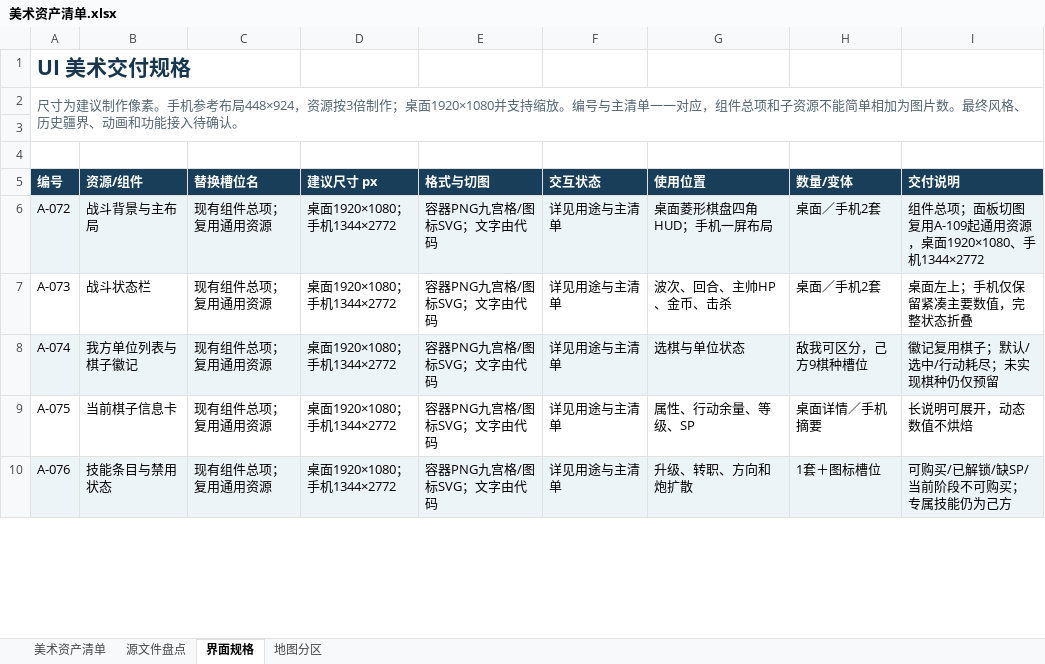
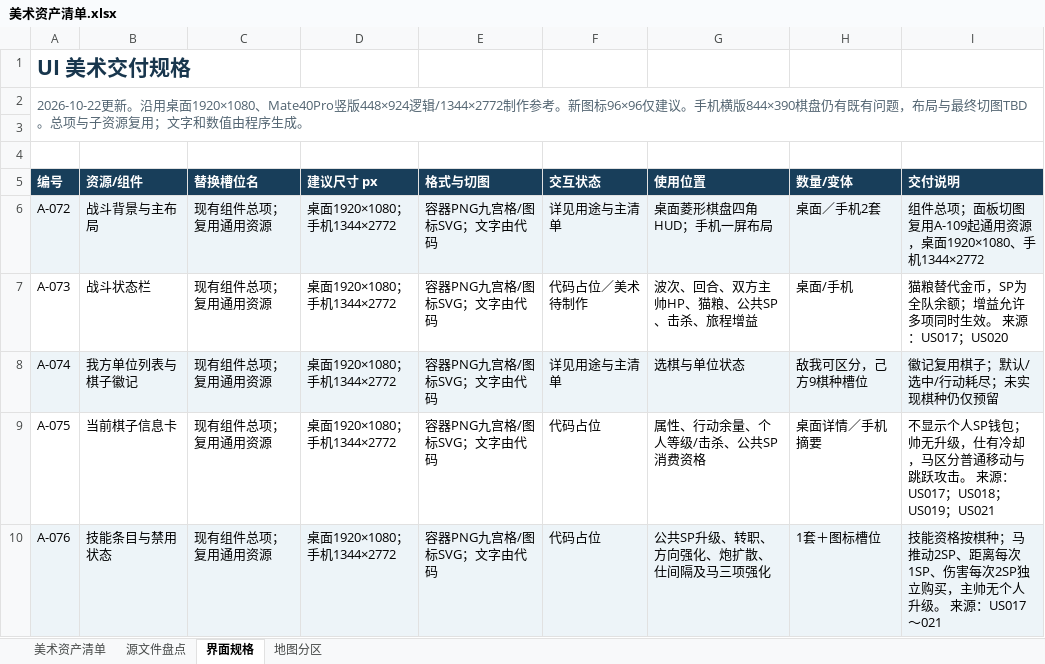
Before and after one commit to beneshady/Mihuayo_Checkmate_Tactics, an Excel workbook: outputs/01a0bf14-7f85-7282-bb8d-672064556a58/美术资产清单.xlsx, sheet 界面规格, drawn as a sheet; only a part is shown; values as stored, in another font and other column widths than the file's, no borders; table styles not drawn; the diff covers the shown part only; the diff names each change by its address in the sheet, - before the commit and + after, or states it on an @@ line.

```diff
--- a/outputs/01a0bf14-7f85-7282-bb8d-672064556a58/美术资产清单.xlsx (sheet 界面规格)
+++ b/outputs/01a0bf14-7f85-7282-bb8d-672064556a58/美术资产清单.xlsx (sheet 界面规格)
-A2 (编号): 尺寸为建议制作像素。手机参考布局448×924，资源按3倍制作；桌面1920×1080并支持缩放。编号与主清单一一对应，组件总项和子资源不能简单相加为图片数。最终风格、历史疆界、动画和功能接入待确认。
+A2 (编号): 2026-10-22更新。沿用桌面1920×1080、Mate40Pro竖版448×924逻辑/1344×2772制作参考。新图标96×96仅建议。手机横版844×390棋盘仍有既有问题，布局与最终切图TBD。总项与子资源复用；文字和数值由程序生成。
-F7 (交互状态): 详见用途与主清单
+F7 (交互状态): 代码占位／美术待制作
-G7 (使用位置): 波次、回合、主帅HP、金币、击杀
+G7 (使用位置): 波次、回合、双方主帅HP、猫粮、公共SP、击杀、旅程增益
-H7 (数量/变体): 桌面／手机2套
+H7 (数量/变体): 桌面/手机
-I7 (交付说明): 桌面左上；手机仅保留紧凑主要数值，完整状态折叠
+I7 (交付说明): 猫粮替代金币，SP为全队余额；增益允许多项同时生效。 来源：US017；US020
-F9:F10 (交互状态): 详见用途与主清单
+F9:F10 (交互状态): 代码占位
-G9 (使用位置): 属性、行动余量、等级、SP
+G9 (使用位置): 属性、行动余量、个人等级/击杀、公共SP消费资格
-I9 (交付说明): 长说明可展开，动态数值不烘焙
+I9 (交付说明): 不显示个人SP钱包；帅无升级，仕有冷却，马区分普通移动与跳跃攻击。 来源：US017；US018；US019；US021
-G10 (使用位置): 升级、转职、方向和炮扩散
+G10 (使用位置): 公共SP升级、转职、方向强化、炮扩散、仕间隔及马三项强化
-I10 (交付说明): 可购买/已解锁/缺SP/当前阶段不可购买；专属技能仍为己方
+I10 (交付说明): 技能资格按棋种；马推动2SP、距离每次1SP、伤害每次2SP独立购买，主帅无个人升级。 来源：US017～021
```
Also changed, not shown: 31 added rows and 68 edited cells elsewhere in this sheet, sheet 美术资产清单, sheet 地图分区, sheet 源文件盘点, 1 other file.
